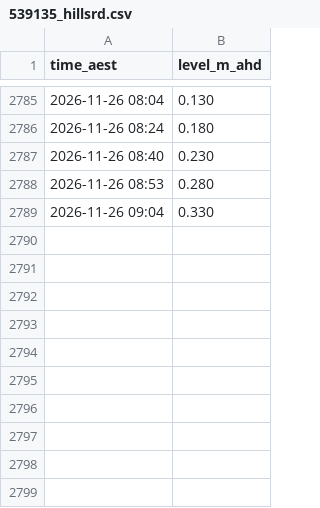
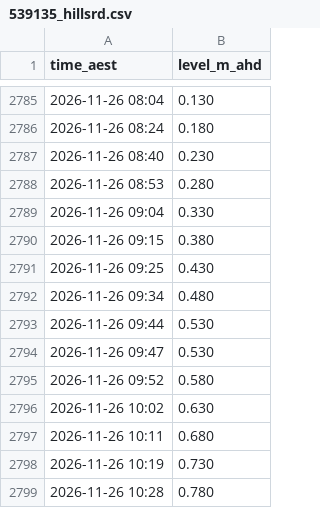
Before and after one commit to JonathanAgronica/fishing-apps, a CSV file: data/539135_hillsrd.csv, drawn as a sheet; only a part is shown, gaps mark what is left out; the diff names each change by its address in the sheet, - before the commit and + after, or states it on an @@ line.

```diff
--- a/data/539135_hillsrd.csv
+++ b/data/539135_hillsrd.csv
+row 2790: 2026-11-26 09:15 | 0.380
+row 2791: 2026-11-26 09:25 | 0.430
+row 2792: 2026-11-26 09:34 | 0.480
+row 2793: 2026-11-26 09:44 | 0.530
+row 2794: 2026-11-26 09:47 | 0.530
+row 2795: 2026-11-26 09:52 | 0.580
+row 2796: 2026-11-26 10:02 | 0.630
+row 2797: 2026-11-26 10:11 | 0.680
+row 2798: 2026-11-26 10:19 | 0.730
+row 2799: 2026-11-26 10:28 | 0.780
```
Also changed, not shown: data/051011A_bundaberg.csv, data/539132_mimdale.csv, 2 other files.
